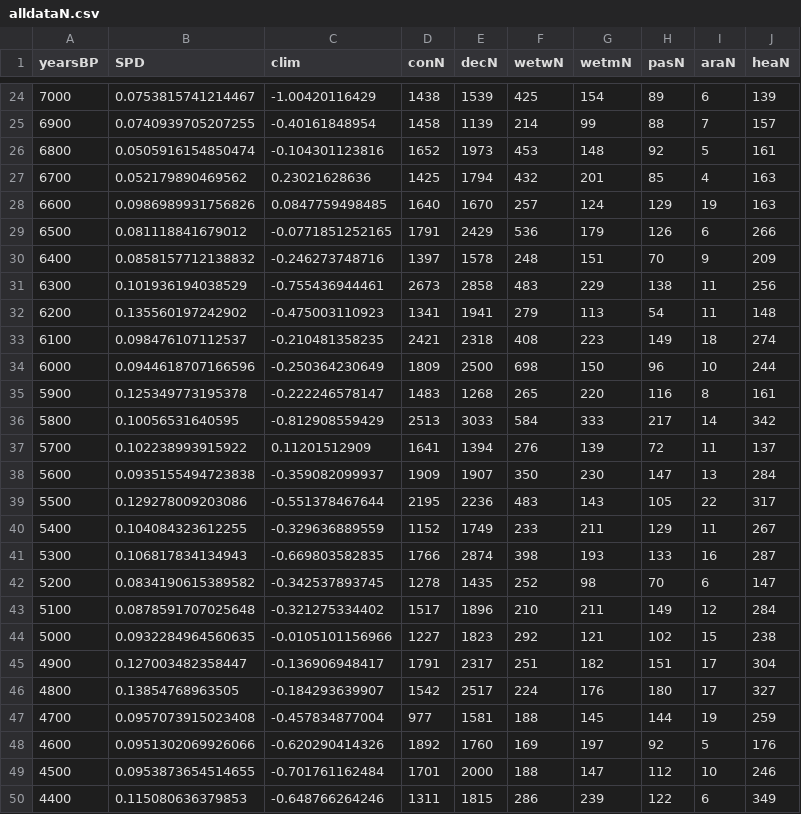
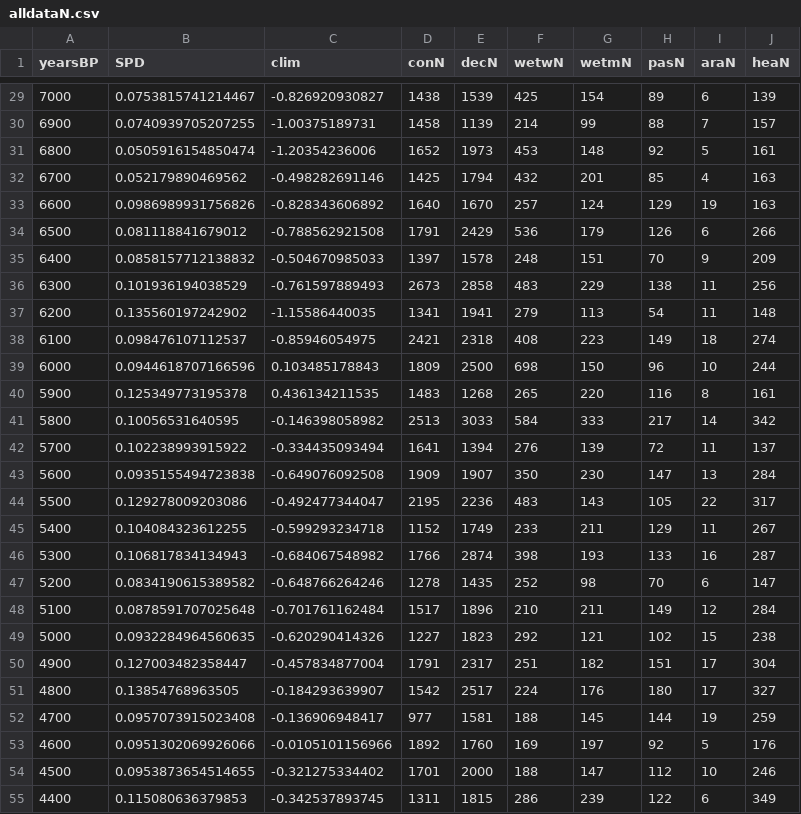
Before and after one commit to rapha-la/fennoscandian_pollen, a CSV file: alldataN.csv, drawn as a sheet; only a part is shown, gaps mark what is left out; the diff covers the shown part only.

```diff
--- a/alldataN.csv
+++ b/alldataN.csv
@@ -24,27 +29,27 @@
-7000,0.0753815741214467,-1.00420116429,1438,1539,425,154,89,6,139
-6900,0.0740939705207255,-0.40161848954,1458,1139,214,99,88,7,157
-6800,0.0505916154850474,-0.104301123816,1652,1973,453,148,92,5,161
-6700,0.052179890469562,0.23021628636,1425,1794,432,201,85,4,163
-6600,0.0986989931756826,0.0847759498485,1640,1670,257,124,129,19,163
-6500,0.081118841679012,-0.0771851252165,1791,2429,536,179,126,6,266
-6400,0.0858157712138832,-0.246273748716,1397,1578,248,151,70,9,209
-6300,0.101936194038529,-0.755436944461,2673,2858,483,229,138,11,256
-6200,0.135560197242902,-0.475003110923,1341,1941,279,113,54,11,148
-6100,0.098476107112537,-0.210481358235,2421,2318,408,223,149,18,274
-6000,0.0944618707166596,-0.250364230649,1809,2500,698,150,96,10,244
-5900,0.125349773195378,-0.222246578147,1483,1268,265,220,116,8,161
-5800,0.10056531640595,-0.812908559429,2513,3033,584,333,217,14,342
-5700,0.102238993915922,0.11201512909,1641,1394,276,139,72,11,137
-5600,0.0935155494723838,-0.359082099937,1909,1907,350,230,147,13,284
-5500,0.129278009203086,-0.551378467644,2195,2236,483,143,105,22,317
-5400,0.104084323612255,-0.329636889559,1152,1749,233,211,129,11,267
-5300,0.106817834134943,-0.669803582835,1766,2874,398,193,133,16,287
-5200,0.0834190615389582,-0.342537893745,1278,1435,252,98,70,6,147
-5100,0.0878591707025648,-0.321275334402,1517,1896,210,211,149,12,284
-5000,0.0932284964560635,-0.0105101156966,1227,1823,292,121,102,15,238
-4900,0.127003482358447,-0.136906948417,1791,2317,251,182,151,17,304
+7000,0.0753815741214467,-0.826920930827,1438,1539,425,154,89,6,139
+6900,0.0740939705207255,-1.00375189731,1458,1139,214,99,88,7,157
+6800,0.0505916154850474,-1.20354236006,1652,1973,453,148,92,5,161
+6700,0.052179890469562,-0.498282691146,1425,1794,432,201,85,4,163
+6600,0.0986989931756826,-0.828343606892,1640,1670,257,124,129,19,163
+6500,0.081118841679012,-0.788562921508,1791,2429,536,179,126,6,266
+6400,0.0858157712138832,-0.504670985033,1397,1578,248,151,70,9,209
+6300,0.101936194038529,-0.761597889493,2673,2858,483,229,138,11,256
+6200,0.135560197242902,-1.15586440035,1341,1941,279,113,54,11,148
+6100,0.098476107112537,-0.85946054975,2421,2318,408,223,149,18,274
+6000,0.0944618707166596,0.103485178843,1809,2500,698,150,96,10,244
+5900,0.125349773195378,0.436134211535,1483,1268,265,220,116,8,161
+5800,0.10056531640595,-0.146398058982,2513,3033,584,333,217,14,342
+5700,0.102238993915922,-0.334435093494,1641,1394,276,139,72,11,137
+5600,0.0935155494723838,-0.649076092508,1909,1907,350,230,147,13,284
+5500,0.129278009203086,-0.492477344047,2195,2236,483,143,105,22,317
+5400,0.104084323612255,-0.599293234718,1152,1749,233,211,129,11,267
+5300,0.106817834134943,-0.684067548982,1766,2874,398,193,133,16,287
+5200,0.0834190615389582,-0.648766264246,1278,1435,252,98,70,6,147
+5100,0.0878591707025648,-0.701761162484,1517,1896,210,211,149,12,284
+5000,0.0932284964560635,-0.620290414326,1227,1823,292,121,102,15,238
+4900,0.127003482358447,-0.457834877004,1791,2317,251,182,151,17,304
 4800,0.13854768963505,-0.184293639907,1542,2517,224,176,180,17,327
-4700,0.0957073915023408,-0.457834877004,977,1581,188,145,144,19,259
-4600,0.0951302069926066,-0.620290414326,1892,1760,169,197,92,5,176
-4500,0.0953873654514655,-0.701761162484,1701,2000,188,147,112,10,246
-4400,0.115080636379853,-0.648766264246,1311,1815,286,239,122,6,349
+4700,0.0957073915023408,-0.136906948417,977,1581,188,145,144,19,259
+4600,0.0951302069926066,-0.0105101156966,1892,1760,169,197,92,5,176
+4500,0.0953873654514655,-0.321275334402,1701,2000,188,147,112,10,246
+4400,0.115080636379853,-0.342537893745,1311,1815,286,239,122,6,349
```
Also changed, not shown: 5 added rows and 52 edited cells elsewhere in this file, 7 other files.
